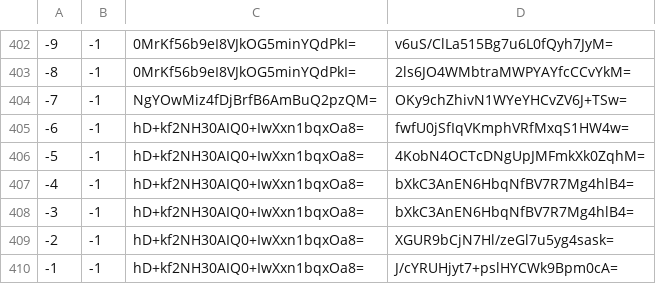
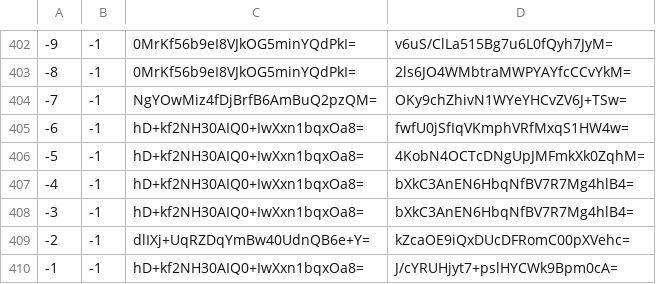
Before and after one commit to mochimochiomochi/mochicraftmap2, a CSV file: overworld/tiles/zoom.-1/metadata/k.-1.-1.csv, drawn as a sheet; only a part is shown, gaps mark what is left out.

```diff
--- a/overworld/tiles/zoom.-1/metadata/k.-1.-1.csv
+++ b/overworld/tiles/zoom.-1/metadata/k.-1.-1.csv
@@ -408,3 +408,3 @@
 -3,-1,hD+kf2NH30AIQ0+IwXxn1bqxOa8=,bXkC3AnEN6HbqNfBV7R7Mg4hlB4=
--2,-1,hD+kf2NH30AIQ0+IwXxn1bqxOa8=,XGUR9bCjN7Hl/zeGl7u5yg4sask=
+-2,-1,dlIXj+UqRZDqYmBw40UdnQB6e+Y=,kZcaOE9iQxDUcDFRomC00pXVehc=
 -1,-1,hD+kf2NH30AIQ0+IwXxn1bqxOa8=,J/cYRUHjyt7+pslHYCWk9Bpm0cA=
```
Also changed, not shown: overworld/tiles/zoom.-1/metadata/k.-1.0.csv, overworld/tiles/zoom.-1/metadata/k.0.-1.csv, 57 other files.
